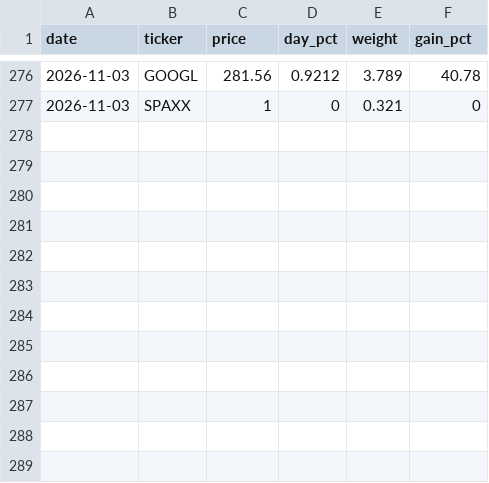
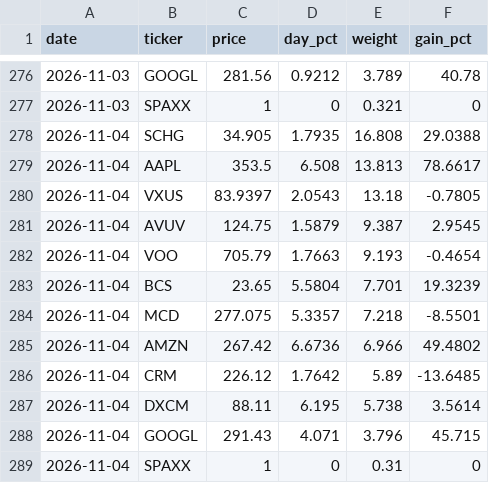
Before and after one commit to christophersherman99/DailyLetter, a CSV file: data/holdings.csv, drawn as a sheet; only a part is shown, gaps mark what is left out.

```diff
--- a/data/holdings.csv
+++ b/data/holdings.csv
@@ -277 +277,13 @@ date,ticker,price,day_pct,weight,gain_pct
 2026-11-03,SPAXX,1,0,0.321,0
+2026-11-04,SCHG,34.905,1.7935,16.808,29.0388
+2026-11-04,AAPL,353.5,6.508,13.813,78.6617
+2026-11-04,VXUS,83.9397,2.0543,13.18,-0.7805
+2026-11-04,AVUV,124.75,1.5879,9.387,2.9545
+2026-11-04,VOO,705.79,1.7663,9.193,-0.4654
+2026-11-04,BCS,23.65,5.5804,7.701,19.3239
+2026-11-04,MCD,277.075,5.3357,7.218,-8.5501
+2026-11-04,AMZN,267.42,6.6736,6.966,49.4802
+2026-11-04,CRM,226.12,1.7642,5.89,-13.6485
+2026-11-04,DXCM,88.11,6.195,5.738,3.5614
+2026-11-04,GOOGL,291.43,4.071,3.796,45.715
+2026-11-04,SPAXX,1,0,0.31,0
```
Also changed, not shown: data/catalysts.csv, data/earnings.csv, 5 other files.
